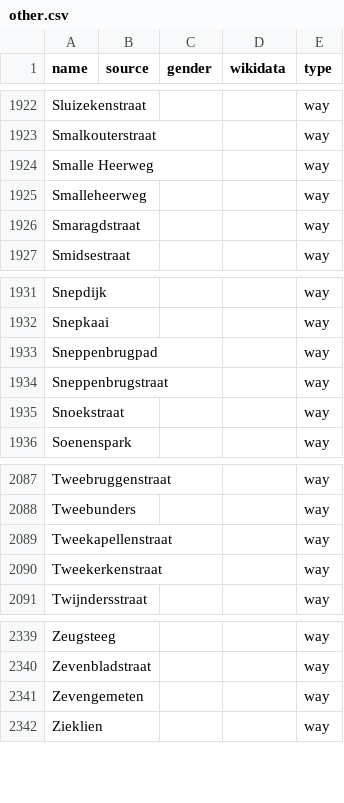
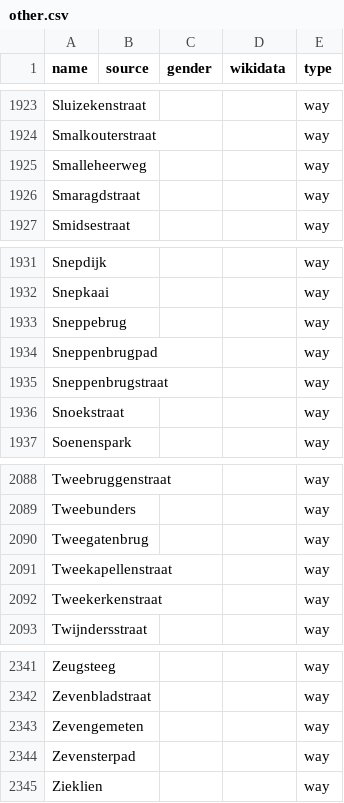
Before and after one commit to EqualStreetNames/equalstreetnames-gent, a CSV file: data/other.csv, drawn as a sheet; only a part is shown, gaps mark what is left out; the diff covers the shown part only.

```diff
--- a/data/other.csv
+++ b/data/other.csv
@@ -1923,3 +1924,2 @@ Sluizekenstraat,,,,way
 Smalkouterstraat,,,,way
-"Smalle Heerweg",,,,way
 Smalleheerweg,,,,way
@@ -1932,2 +1932,3 @@ Snepdijk,,,,way
 Snepkaai,,,,way
+Sneppebrug,,,,way
 Sneppenbrugpad,,,,way
@@ -2088,2 +2089,3 @@ Tweebruggenstraat,,,,way
 Tweebunders,,,,way
+Tweegatenbrug,,,,way
 Tweekapellenstraat,,,,way
@@ -2341,2 +2343,3 @@ Zevenbladstraat,,,,way
 Zevengemeten,,,,way
+Zevensterpad,,,,way
 Zieklien,,,,way
```
Also changed, not shown: 3 added rows and 2 removed rows elsewhere in this file, data/gender.csv, 3 other files.
